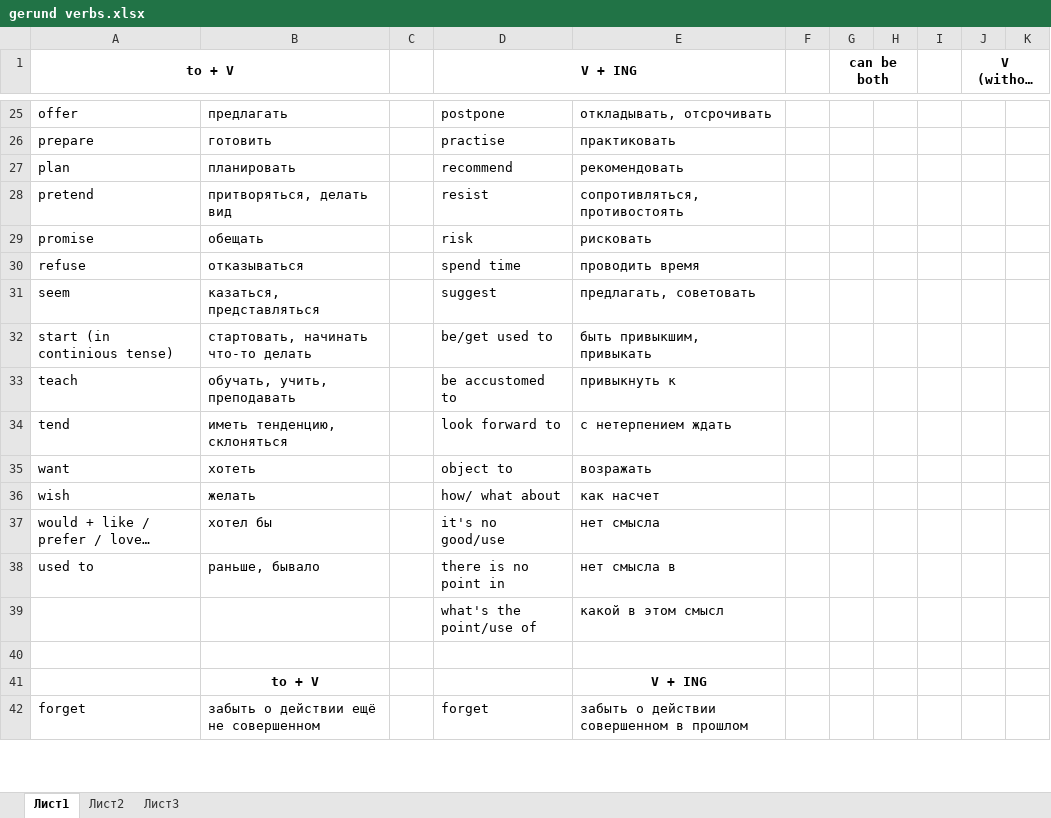
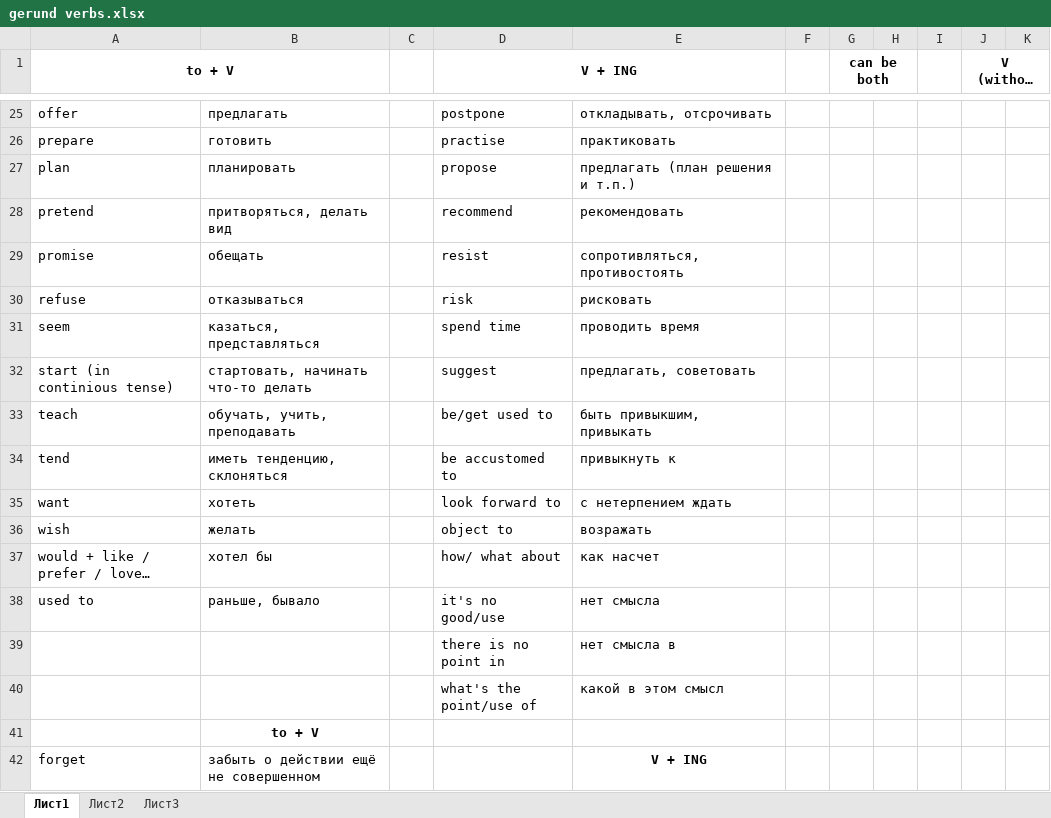
Before and after one commit to ElnurKasimov/IT, an Excel workbook: English/BigBen/gerund verbs.xlsx, sheet Лист1, drawn as a sheet; only a part is shown, gaps mark what is left out; long unchanged cells end in …; values as stored, in another font and other column widths than the file's, no borders; removed rows and columns are numbered as before the commit, all else as after; the diff covers the shown part only; the diff names each change by its address in the sheet, - before the commit and + after, or states it on an @@ line.

Commit message:
changed gerund verbs

```diff
--- a/English/BigBen/gerund verbs.xlsx (sheet Лист1)
+++ b/English/BigBen/gerund verbs.xlsx (sheet Лист1)
-D27 (V + ING): recommend
+D27 (V + ING): propose
-E27: рекомендовать
+E27: предлагать (план решения и т.п.)
-D28 (V + ING): resist
+D28 (V + ING): recommend
-E28: сопротивляться, противостоять
+E28: рекомендовать
-D29 (V + ING): risk
+D29 (V + ING): resist
-E29: рисковать
+E29: сопротивляться, противостоять
-D30 (V + ING): spend time
+D30 (V + ING): risk
-E30: проводить время
+E30: рисковать
-D31 (V + ING): suggest
+D31 (V + ING): spend time
-E31: предлагать, советовать
+E31: проводить время
-D32 (V + ING): be/get used to
+D32 (V + ING): suggest
-E32: быть привыкшим, привыкать
+E32: предлагать, советовать
-D33 (V + ING): be accustomed to
+D33 (V + ING): be/get used to
-E33: привыкнуть к
+E33: быть привыкшим, привыкать
-D34 (V + ING): look forward to
+D34 (V + ING): be accustomed to
-E34: с нетерпением ждать
+E34: привыкнуть к
-D35 (V + ING): object to
+D35 (V + ING): look forward to
-E35: возражать
+E35: с нетерпением ждать
-D36 (V + ING): how/ what about
+D36 (V + ING): object to
-E36: как насчет
+E36: возражать
-D37 (V + ING): it's no good/use
+D37 (V + ING): how/ what about
-E37: нет смысла
+E37: как насчет
-D38 (V + ING): there is no point in
+D38 (V + ING): it's no good/use
-E38: нет смысла в
+E38: нет смысла
+row 39:  |  |  | there is no point in | нет смысла в
-B41: (empty)
+B41: to + V
-row 41:  | to + V |  |  | V + ING
-D42 (V + ING): forget
+D42 (V + ING): (empty)
-E42: забыть о действии совершенном в прошлом
+E42: V + ING
@@ E42 bold: off → on, alignment: left → center @@
```
Also changed, not shown: 1 added row and 13 edited cells elsewhere in this sheet.
